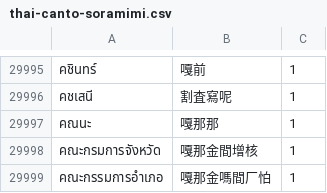
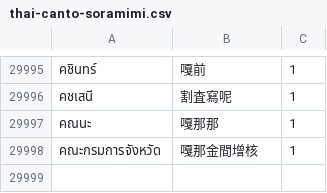
Before and after one commit to chunlaw/wing-font-generator, a CSV file: python/mappings/thai/thai-canto-soramimi.csv, drawn as a sheet; only a part is shown, gaps mark what is left out; the diff names each change by its address in the sheet, - before the commit and + after, or states it on an @@ line.

Commit message:
Update thai mappings

```diff
--- a/python/mappings/thai/thai-canto-soramimi.csv
+++ b/python/mappings/thai/thai-canto-soramimi.csv
-row 29999: คณะกรรมการอำเภอ | 嘎那金嗎間厂怕 | 1
```
Also changed, not shown: 2 other files.
